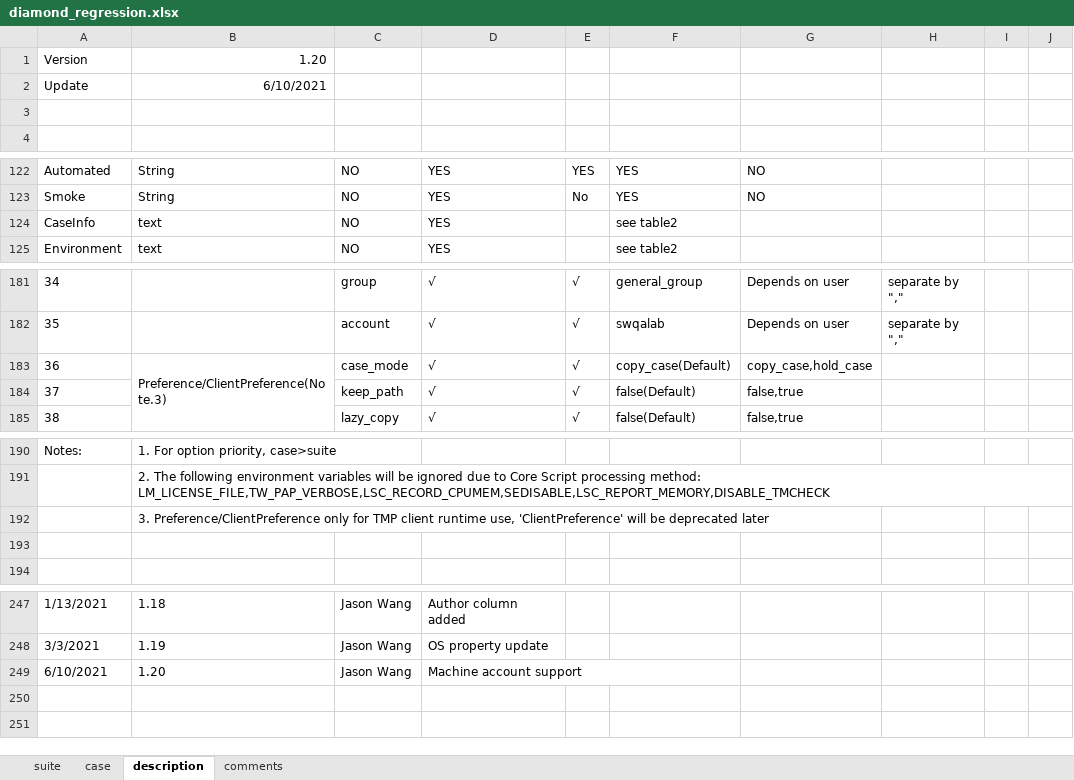
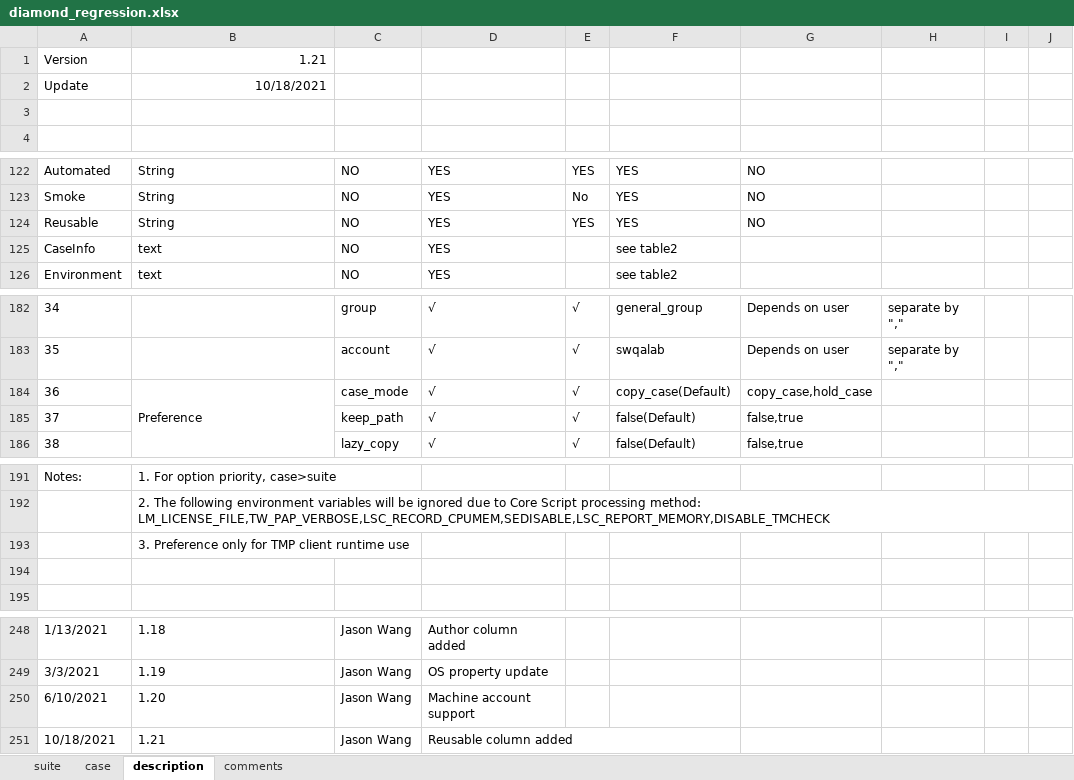
Before and after one commit to wanghengquan/repository, an Excel workbook: tmp_client/doc/TMP_example/standard_suite/diamond_regression.xlsx, sheet description, drawn as a sheet; only a part is shown, gaps mark what is left out; values as stored, in another font and other column widths than the file's, no borders; charts and pictures not drawn; removed rows and columns are numbered as before the commit, all else as after; the diff names each change by its address in the sheet, - before the commit and + after, or states it on an @@ line.

Commit message:
i373--TMP reusable feature added

```diff
--- a/tmp_client/doc/TMP_example/standard_suite/diamond_regression.xlsx (sheet description)
+++ b/tmp_client/doc/TMP_example/standard_suite/diamond_regression.xlsx (sheet description)
-B1: 1.20
+B1: 1.21
-B2: 6/10/2021
+B2: 10/18/2021
+row 124: Reusable | String | NO | YES | YES | YES | NO
-B184: Preference/ClientPreference(Note.3)
+B184: Preference
-B193: 3. Preference/ClientPreference only for TMP client runtime use, 'ClientPreference' will be deprecated later
+B193: 3. Preference only for TMP client runtime use
-D249:F249 merged
+row 251: 10/18/2021 | 1.21 | Jason Wang | Reusable column added
```
Also changed, not shown: sheet case, charts or pictures, 2 other files.
